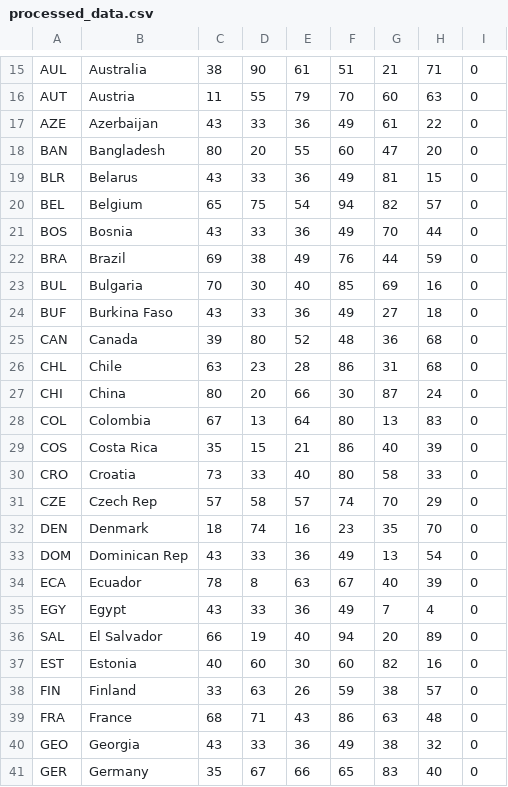
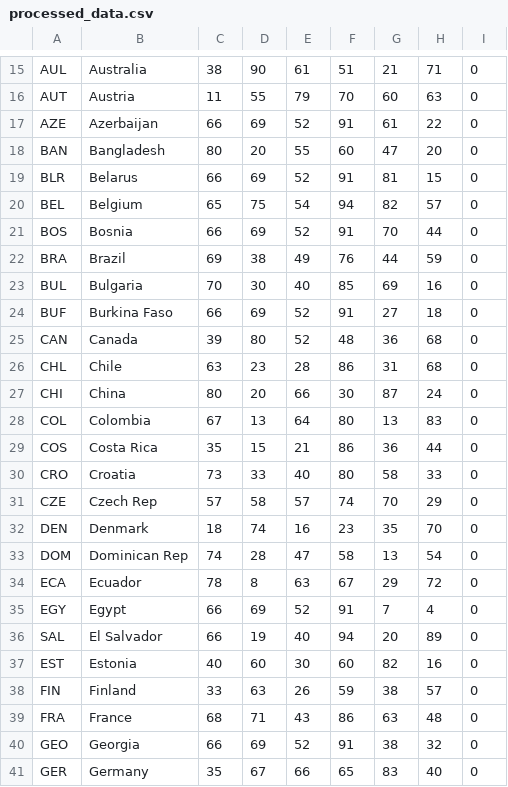
Before and after one commit to bjia18/clustering_lab, a CSV file: lab/processed_data.csv, drawn as a sheet; only a part is shown, gaps mark what is left out; the diff covers the shown part only.

```diff
--- a/lab/processed_data.csv
+++ b/lab/processed_data.csv
@@ -16,10 +16,10 @@ AUL,Australia,38,90,61,51,21,71,0
 AUT,Austria,11,55,79,70,60,63,0
-AZE,Azerbaijan,43,33,36,49,61,22,0
+AZE,Azerbaijan,66,69,52,91,61,22,0
 BAN,Bangladesh,80,20,55,60,47,20,0
-BLR,Belarus,43,33,36,49,81,15,0
+BLR,Belarus,66,69,52,91,81,15,0
 BEL,Belgium,65,75,54,94,82,57,0
-BOS,Bosnia,43,33,36,49,70,44,0
+BOS,Bosnia,66,69,52,91,70,44,0
 BRA,Brazil,69,38,49,76,44,59,0
 BUL,Bulgaria,70,30,40,85,69,16,0
-BUF,Burkina Faso,43,33,36,49,27,18,0
+BUF,Burkina Faso,66,69,52,91,27,18,0
 CAN,Canada,39,80,52,48,36,68,0
@@ -28,3 +28,3 @@ CHI,China,80,20,66,30,87,24,0
 COL,Colombia,67,13,64,80,13,83,0
-COS,Costa Rica,35,15,21,86,40,39,0
+COS,Costa Rica,35,15,21,86,36,44,0
 CRO,Croatia,73,33,40,80,58,33,0
@@ -32,5 +32,5 @@ CZE,Czech Rep,57,58,57,74,70,29,0
 DEN,Denmark,18,74,16,23,35,70,0
-DOM,Dominican Rep,43,33,36,49,13,54,0
-ECA,Ecuador,78,8,63,67,40,39,0
-EGY,Egypt,43,33,36,49,7,4,0
+DOM,Dominican Rep,74,28,47,58,13,54,0
+ECA,Ecuador,78,8,63,67,29,72,0
+EGY,Egypt,66,69,52,91,7,4,0
 SAL,El Salvador,66,19,40,94,20,89,0
@@ -39,3 +39,3 @@ FIN,Finland,33,63,26,59,38,57,0
 FRA,France,68,71,43,86,63,48,0
-GEO,Georgia,43,33,36,49,38,32,0
+GEO,Georgia,66,69,52,91,38,32,0
 GER,Germany,35,67,66,65,83,40,0
```
Also changed, not shown: 113 edited cells elsewhere in this file, 14 other files.
